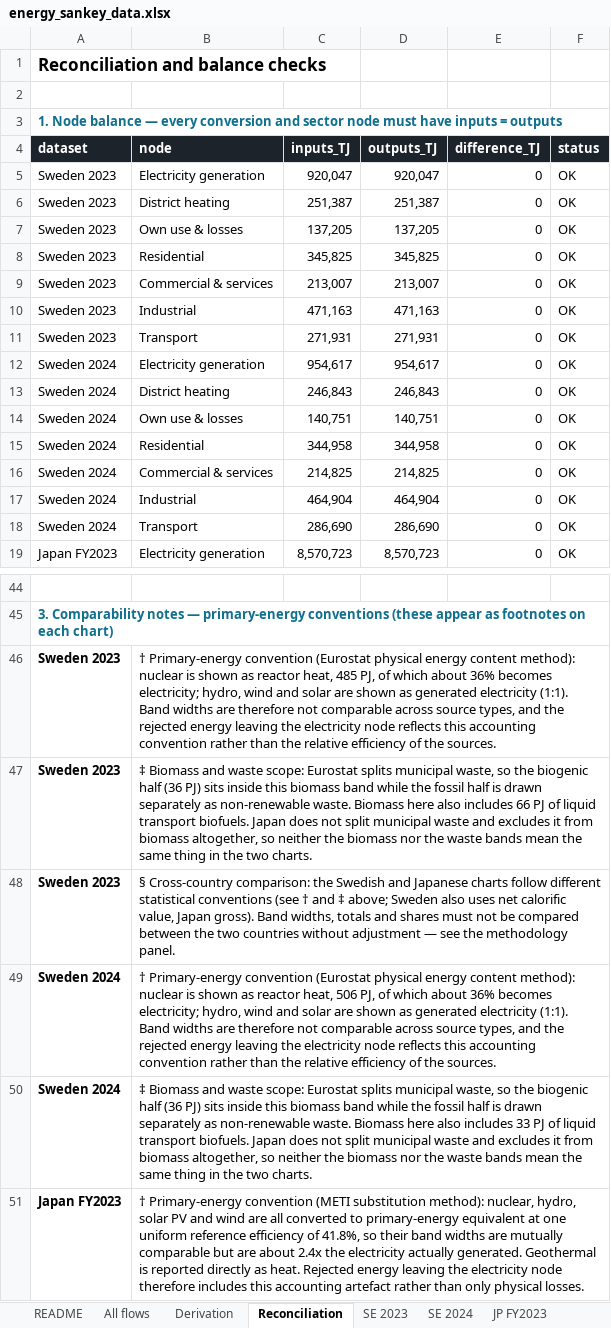
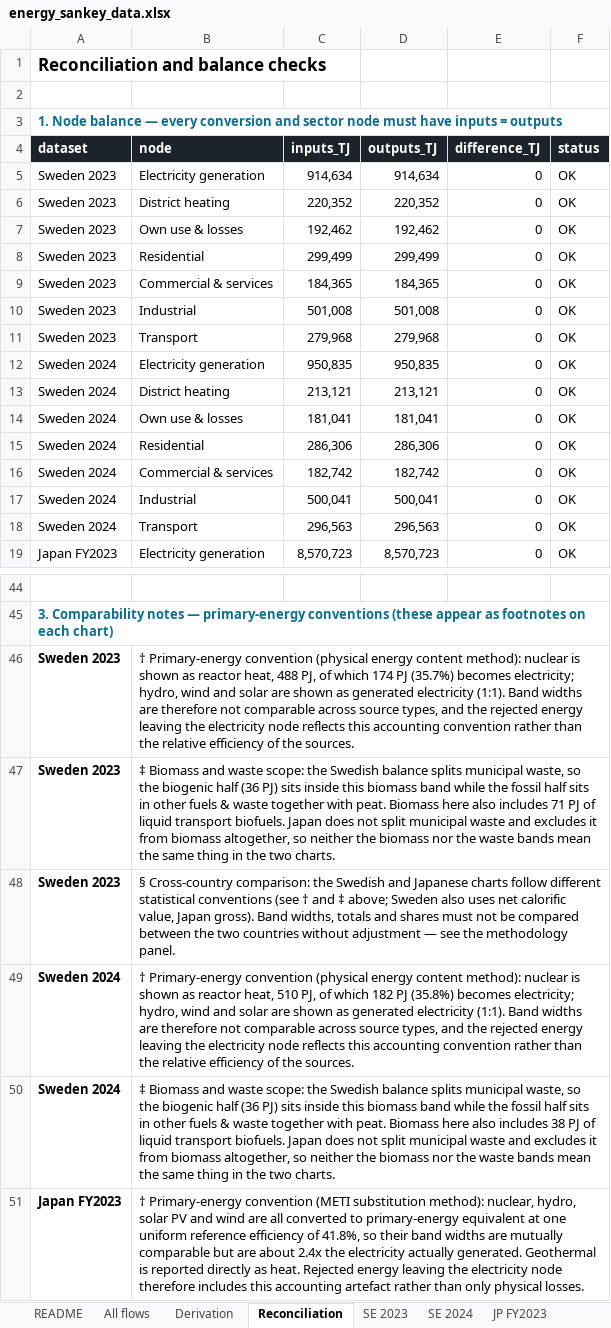
Before and after one commit to roman-selyanchyn-kyushu/mirai-energy-sankey, an Excel workbook: energy_sankey_data.xlsx, sheet Reconciliation, drawn as a sheet; only a part is shown, gaps mark what is left out; values as stored, in another font and other column widths than the file's, no borders; the diff names each change by its address in the sheet, - before the commit and + after, or states it on an @@ line.

```diff
--- a/energy_sankey_data.xlsx (sheet Reconciliation)
+++ b/energy_sankey_data.xlsx (sheet Reconciliation)
-C5 (inputs_TJ): 920,047
+C5 (inputs_TJ): 914,634
-D5 (outputs_TJ): 920,047
+D5 (outputs_TJ): 914,634
-C6 (inputs_TJ): 251,387
+C6 (inputs_TJ): 220,352
-D6 (outputs_TJ): 251,387
+D6 (outputs_TJ): 220,352
-C7 (inputs_TJ): 137,205
+C7 (inputs_TJ): 192,462
-D7 (outputs_TJ): 137,205
+D7 (outputs_TJ): 192,462
-C8 (inputs_TJ): 345,825
+C8 (inputs_TJ): 299,499
-D8 (outputs_TJ): 345,825
+D8 (outputs_TJ): 299,499
-C9 (inputs_TJ): 213,007
+C9 (inputs_TJ): 184,365
-D9 (outputs_TJ): 213,007
+D9 (outputs_TJ): 184,365
-C10 (inputs_TJ): 471,163
+C10 (inputs_TJ): 501,008
-D10 (outputs_TJ): 471,163
+D10 (outputs_TJ): 501,008
-C11 (inputs_TJ): 271,931
+C11 (inputs_TJ): 279,968
-D11 (outputs_TJ): 271,931
+D11 (outputs_TJ): 279,968
-C12 (inputs_TJ): 954,617
+C12 (inputs_TJ): 950,835
-D12 (outputs_TJ): 954,617
+D12 (outputs_TJ): 950,835
-C13 (inputs_TJ): 246,843
+C13 (inputs_TJ): 213,121
-D13 (outputs_TJ): 246,843
+D13 (outputs_TJ): 213,121
-C14 (inputs_TJ): 140,751
+C14 (inputs_TJ): 181,041
-D14 (outputs_TJ): 140,751
+D14 (outputs_TJ): 181,041
-C15 (inputs_TJ): 344,958
+C15 (inputs_TJ): 286,306
-D15 (outputs_TJ): 344,958
+D15 (outputs_TJ): 286,306
-C16 (inputs_TJ): 214,825
+C16 (inputs_TJ): 182,742
-D16 (outputs_TJ): 214,825
+D16 (outputs_TJ): 182,742
-C17 (inputs_TJ): 464,904
+C17 (inputs_TJ): 500,041
-D17 (outputs_TJ): 464,904
+D17 (outputs_TJ): 500,041
-C18 (inputs_TJ): 286,690
+C18 (inputs_TJ): 296,563
-D18 (outputs_TJ): 286,690
+D18 (outputs_TJ): 296,563
-B46 (node): …Primary-energy convention (Eurostat physical energy content method): nuclear is shown as reactor heat, 485 PJ, of which about 36% becomes electricity;…
+B46 (node): …Primary-energy convention (physical energy content method): nuclear is shown as reactor heat, 488 PJ, of which 174 PJ (35.7%) becomes electricity;…
-B47 (node): …waste scope: Eurostat splits municipal waste, so the biogenic half (36 PJ) sits inside this biomass band while the fossil half is drawn separately as non-renewable waste. Biomass here also includes 66 PJ of…
+B47 (node): …waste scope: the Swedish balance splits municipal waste, so the biogenic half (36 PJ) sits inside this biomass band while the fossil half sits in other fuels & waste together with peat. Biomass here also includes 71 PJ of…
-B49 (node): …Primary-energy convention (Eurostat physical energy content method): nuclear is shown as reactor heat, 506 PJ, of which about 36% becomes electricity;…
+B49 (node): …Primary-energy convention (physical energy content method): nuclear is shown as reactor heat, 510 PJ, of which 182 PJ (35.8%) becomes electricity;…
-B50 (node): …waste scope: Eurostat splits municipal waste, so the biogenic half (36 PJ) sits inside this biomass band while the fossil half is drawn separately as non-renewable waste. Biomass here also includes 33 PJ of…
+B50 (node): …waste scope: the Swedish balance splits municipal waste, so the biogenic half (36 PJ) sits inside this biomass band while the fossil half sits in other fuels & waste together with peat. Biomass here also includes 38 PJ of…
```
Also changed, not shown: sheet Derivation, sheet All flows, sheet SE 2024, sheet SE 2023, 5 other files.
